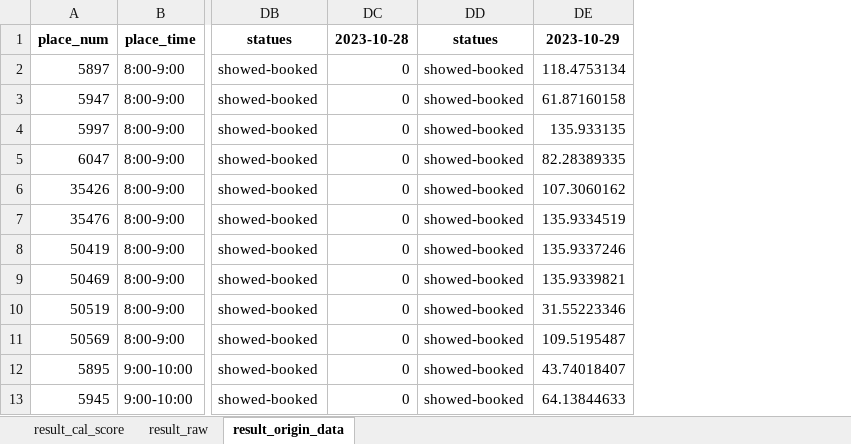
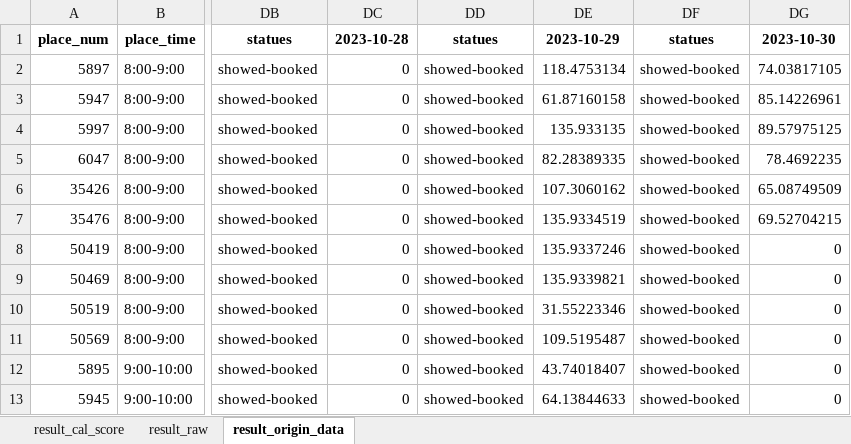
Before and after one commit to hikergoo/hikergoo.github.io, an Excel workbook: assets/data/result_DataAnalysis.xlsx, sheet result_origin_data, drawn as a sheet; only a part is shown, gaps mark what is left out; values as stored, in another font and other column widths than the file's, no borders; the diff names each change by its address in the sheet, - before the commit and + after, or states it on an @@ line.

Commit message:
daily_update_data

```diff
--- a/assets/data/result_DataAnalysis.xlsx (sheet result_origin_data)
+++ b/assets/data/result_DataAnalysis.xlsx (sheet result_origin_data)
+column DF, rows 1-13: statues | showed-booked | showed-booked | showed-booked | showed-booked | showed-booked | showed-booked | showed-booked | showed-booked | showed-booked | showed-booked | showed-booked | showed-booked
+column DG, rows 1-13: 2023-10-30 | 74.03817105 | 85.14226961 | 89.57975125 | 78.4692235 | 65.08749509 | 69.52704215 | 0 | 0 | 0 | 0 | 0 | 0
```
Also changed, not shown: sheet result_cal_score, sheet result_raw, 2 other files.
